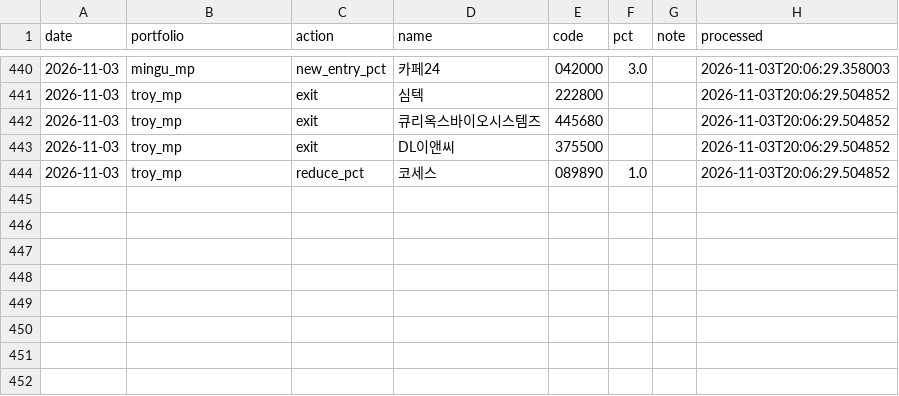
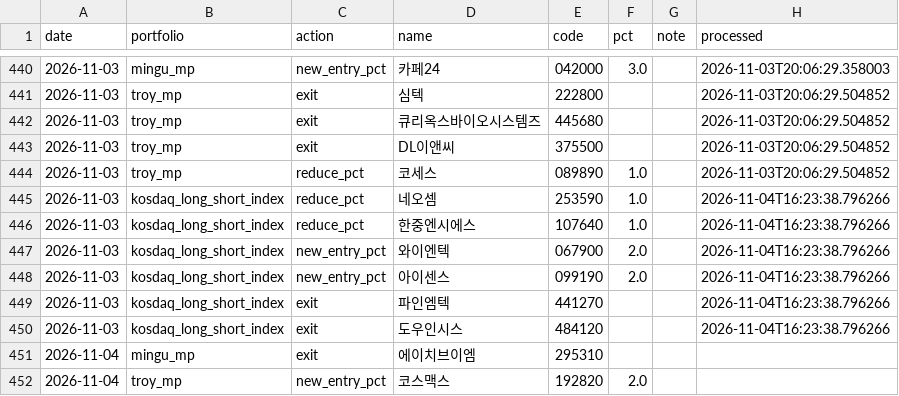
Before and after one commit to joonhakkim/liquidity-dashboard, a CSV file: data/manual/mp_orders.csv, drawn as a sheet; only a part is shown, gaps mark what is left out; the diff names each change by its address in the sheet, - before the commit and + after, or states it on an @@ line.

```diff
--- a/data/manual/mp_orders.csv
+++ b/data/manual/mp_orders.csv
+row 445: 2026-11-03 | kosdaq_long_short_index | reduce_pct | 네오셈 | 253590 | 1.0 |  | 2026-11-04T16:23:38.796266
+row 446: 2026-11-03 | kosdaq_long_short_index | reduce_pct | 한중엔시에스 | 107640 | 1.0 |  | 2026-11-04T16:23:38.796266
+row 447: 2026-11-03 | kosdaq_long_short_index | new_entry_pct | 와이엔텍 | 067900 | 2.0 |  | 2026-11-04T16:23:38.796266
+row 448: 2026-11-03 | kosdaq_long_short_index | new_entry_pct | 아이센스 | 099190 | 2.0 |  | 2026-11-04T16:23:38.796266
+row 449: 2026-11-03 | kosdaq_long_short_index | exit | 파인엠텍 | 441270 |  |  | 2026-11-04T16:23:38.796266
+row 450: 2026-11-03 | kosdaq_long_short_index | exit | 도우인시스 | 484120 |  |  | 2026-11-04T16:23:38.796266
+row 451: 2026-11-04 | mingu_mp | exit | 에이치브이엠 | 295310
+row 452: 2026-11-04 | troy_mp | new_entry_pct | 코스맥스 | 192820 | 2.0
```
Also changed, not shown: data/kosdaq_per_tracker.csv, data/kospi_per_tracker.csv, 4 other files.
